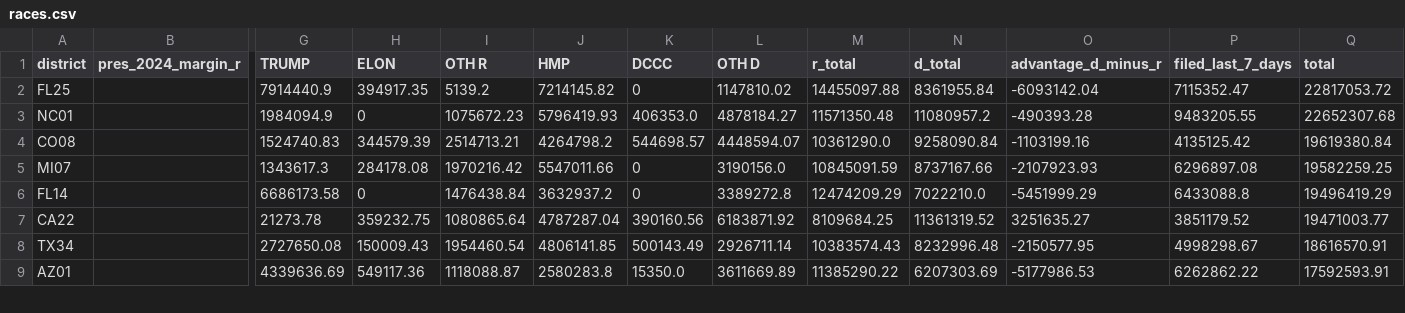
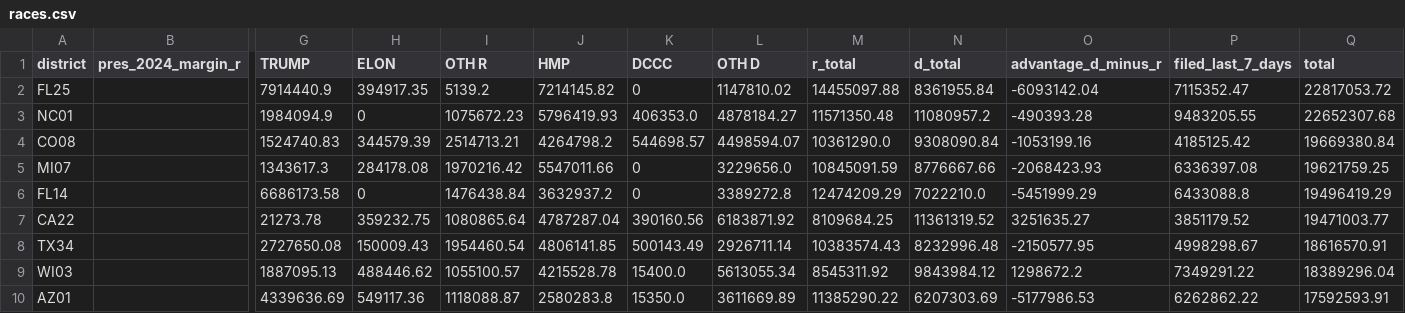
Before and after one commit to ntkutner/house-ie-tracker, a CSV file: docs/races.csv, drawn as a sheet; only a part is shown, gaps mark what is left out; rows hold the shown columns only; the diff covers the shown part only; the diff names each change by its address in the sheet, - before the commit and + after, or states it on an @@ line.

Commit message:
IE data update 2026-10-19 22:51 UTC

```diff
--- a/docs/races.csv
+++ b/docs/races.csv
-L4 (OTH D): 4448594.07
+L4 (OTH D): 4498594.07
-N4 (d_total): 9258090.84
+N4 (d_total): 9308090.84
-O4 (advantage_d_minus_r): -1103199.16
+O4 (advantage_d_minus_r): -1053199.16
-P4 (filed_last_7_days): 4135125.42
+P4 (filed_last_7_days): 4185125.42
-Q4 (total): 19619380.84
+Q4 (total): 19669380.84
-L5 (OTH D): 3190156.0
+L5 (OTH D): 3229656.0
-N5 (d_total): 8737167.66
+N5 (d_total): 8776667.66
-O5 (advantage_d_minus_r): -2107923.93
+O5 (advantage_d_minus_r): -2068423.93
-P5 (filed_last_7_days): 6296897.08
+P5 (filed_last_7_days): 6336397.08
-Q5 (total): 19582259.25
+Q5 (total): 19621759.25
+row 9: WI03 |  | 1887095.13 | 488446.62 | 1055100.57 | 4215528.78 | 15400.0 | 5613055.34 | 8545311.92 | 9843984.12 | 1298672.2 | 7349291.22 | 18389296.04
```
Also changed, not shown: 2 added rows, 2 removed rows and 15 edited cells elsewhere in this file, 13 other files.
